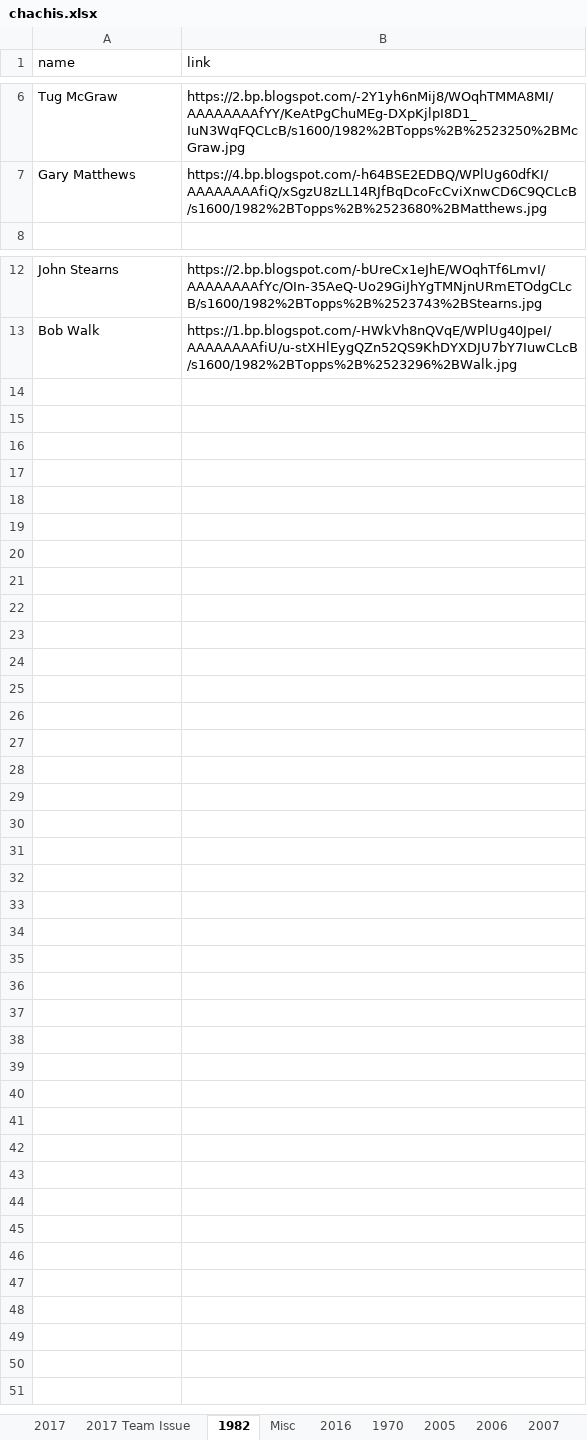
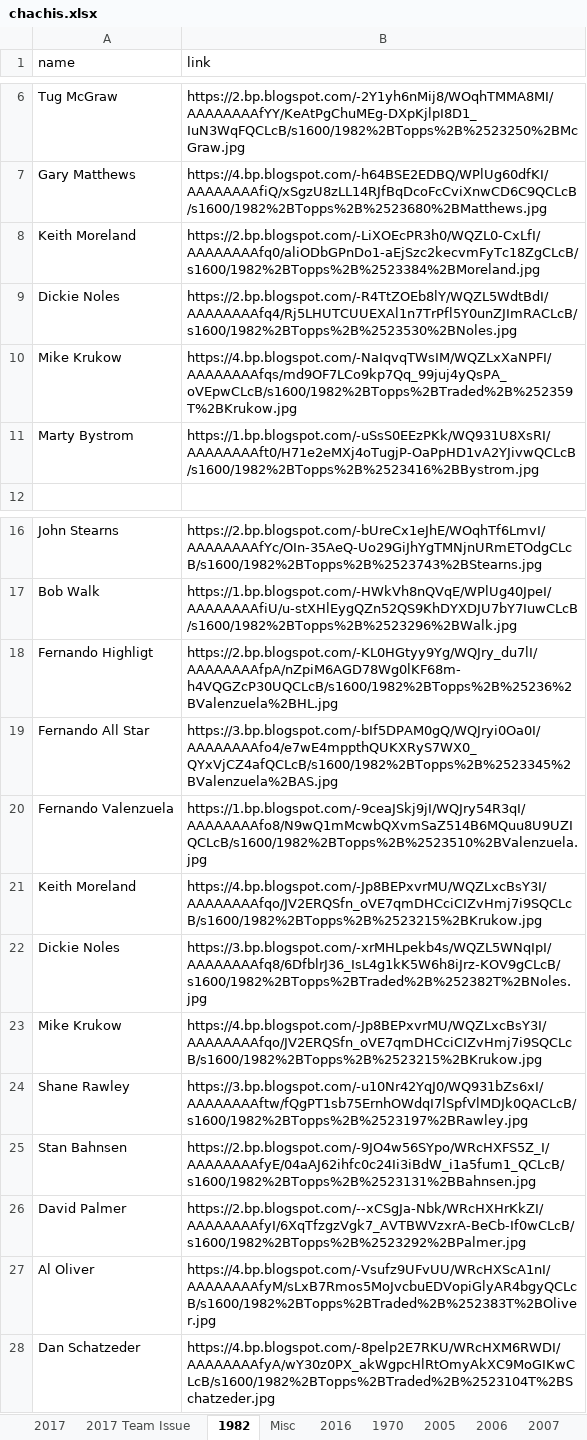
Before and after one commit to Wolfbane50/myApp, an Excel workbook: chachis.xlsx, sheet 1982, drawn as a sheet; only a part is shown, gaps mark what is left out; values as stored, in another font and other column widths than the file's, no borders; the diff names each change by its address in the sheet, - before the commit and + after, or states it on an @@ line.

```diff
--- a/chachis.xlsx (sheet 1982)
+++ b/chachis.xlsx (sheet 1982)
+row 8: Keith Moreland | https://2.bp.blogspot.com/-LiXOEcPR3h0/WQZL0-CxLfI/AAAAAAAAfq0/aliODbGPnDo1-aEjSzc2kecvmFyTc18ZgCLcB/s1600/1982%2BTopps%2B%2523384%2BMoreland.jpg
+row 9: Dickie Noles | https://2.bp.blogspot.com/-R4TtZOEb8lY/WQZL5WdtBdI/AAAAAAAAfq4/Rj5LHUTCUUEXAl1n7TrPfl5Y0unZJImRACLcB/s1600/1982%2BTopps%2B%2523530%2BNoles.jpg
+row 10: Mike Krukow | https://4.bp.blogspot.com/-NaIqvqTWsIM/WQZLxXaNPFI/AAAAAAAAfqs/md9OF7LCo9kp7Qq_99juj4yQsPA_oVEpwCLcB/s1600/1982%2BTopps%2BTraded%2B%252359T%2BKrukow.jpg
+row 11: Marty Bystrom | https://1.bp.blogspot.com/-uSsS0EEzPKk/WQ931U8XsRI/AAAAAAAAft0/H71e2eMXj4oTugjP-OaPpHD1vA2YJivwQCLcB/s1600/1982%2BTopps%2B%2523416%2BBystrom.jpg
+row 18: Fernando Highligt | https://2.bp.blogspot.com/-KL0HGtyy9Yg/WQJry_du7lI/AAAAAAAAfpA/nZpiM6AGD78Wg0lKF68m-h4VQGZcP30UQCLcB/s1600/1982%2BTopps%2B%25236%2BValenzuela%2BHL.jpg
+row 19: Fernando All Star | https://3.bp.blogspot.com/-bIf5DPAM0gQ/WQJryi0Oa0I/AAAAAAAAfo4/e7wE4mppthQUKXRyS7WX0_QYxVjCZ4afQCLcB/s1600/1982%2BTopps%2B%2523345%2BValenzuela%2BAS.jpg
+row 20: Fernando Valenzuela | https://1.bp.blogspot.com/-9ceaJSkj9jI/WQJry54R3qI/AAAAAAAAfo8/N9wQ1mMcwbQXvmSaZ514B6MQuu8U9UZIQCLcB/s1600/1982%2BTopps%2B%2523510%2BValenzuela.jpg
+row 21: Keith Moreland | https://4.bp.blogspot.com/-Jp8BEPxvrMU/WQZLxcBsY3I/AAAAAAAAfqo/JV2ERQSfn_oVE7qmDHCciCIZvHmj7i9SQCLcB/s1600/1982%2BTopps%2B%2523215%2BKrukow.jpg
+row 22: Dickie Noles | https://3.bp.blogspot.com/-xrMHLpekb4s/WQZL5WNqIpI/AAAAAAAAfq8/6DfblrJ36_IsL4g1kK5W6h8iJrz-KOV9gCLcB/s1600/1982%2BTopps%2BTraded%2B%252382T%2BNoles.jpg
+row 23: Mike Krukow | https://4.bp.blogspot.com/-Jp8BEPxvrMU/WQZLxcBsY3I/AAAAAAAAfqo/JV2ERQSfn_oVE7qmDHCciCIZvHmj7i9SQCLcB/s1600/1982%2BTopps%2B%2523215%2BKrukow.jpg
+row 24: Shane Rawley | https://3.bp.blogspot.com/-u10Nr42YqJ0/WQ931bZs6xI/AAAAAAAAftw/fQgPT1sb75ErnhOWdqI7lSpfVlMDJk0QACLcB/s1600/1982%2BTopps%2B%2523197%2BRawley.jpg
+row 25: Stan Bahnsen | https://2.bp.blogspot.com/-9JO4w56SYpo/WRcHXFS5Z_I/AAAAAAAAfyE/04aAJ62ihfc0c24Ii3iBdW_i1a5fum1_QCLcB/s1600/1982%2BTopps%2B%2523131%2BBahnsen.jpg
+row 26: David Palmer | https://2.bp.blogspot.com/--xCSgJa-Nbk/WRcHXHrKkZI/AAAAAAAAfyI/6XqTfzgzVgk7_AVTBWVzxrA-BeCb-If0wCLcB/s1600/1982%2BTopps%2B%2523292%2BPalmer.jpg
+row 27: Al Oliver | https://4.bp.blogspot.com/-Vsufz9UFvUU/WRcHXScA1nI/AAAAAAAAfyM/sLxB7Rmos5MoJvcbuEDVopiGlyAR4bgyQCLcB/s1600/1982%2BTopps%2BTraded%2B%252383T%2BOliver.jpg
+row 28: Dan Schatzeder | https://4.bp.blogspot.com/-8pelp2E7RKU/WRcHXM6RWDI/AAAAAAAAfyA/wY30z0PX_akWgpcHlRtOmyAkXC9MoGIKwCLcB/s1600/1982%2BTopps%2BTraded%2B%2523104T%2BSchatzeder.jpg
```
Also changed, not shown: sheet 2017, sheet Misc, sheet 2017 Team Issue, 1 other file.
